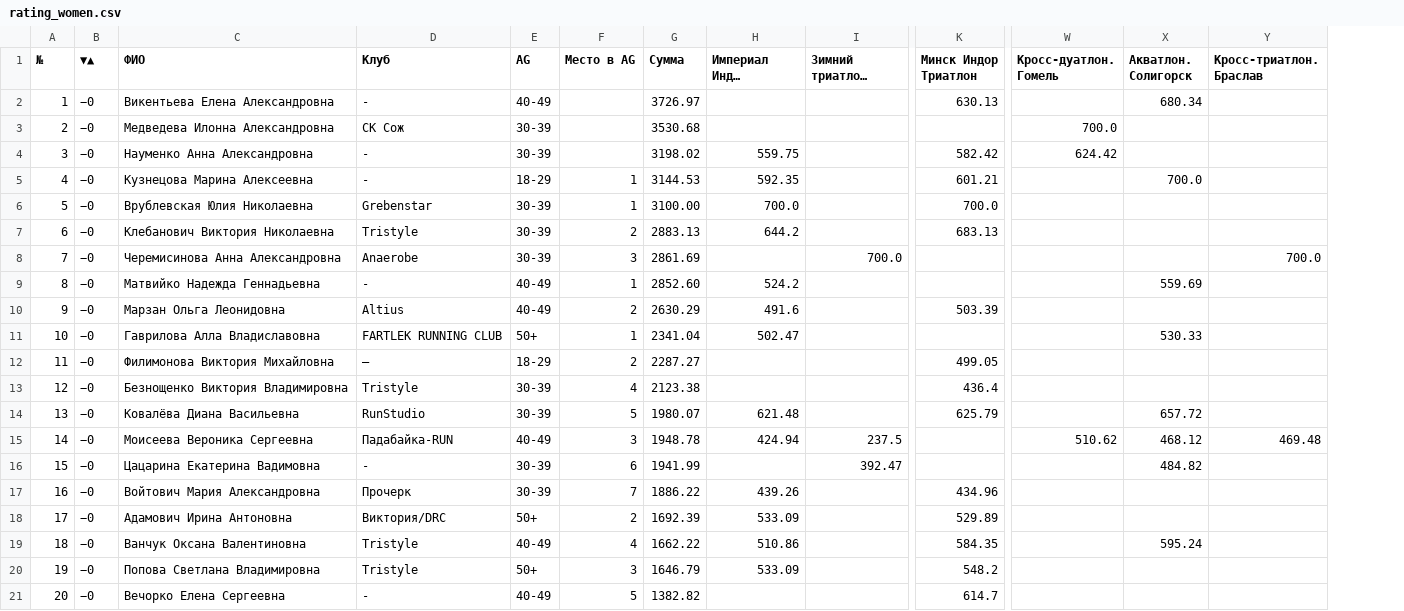
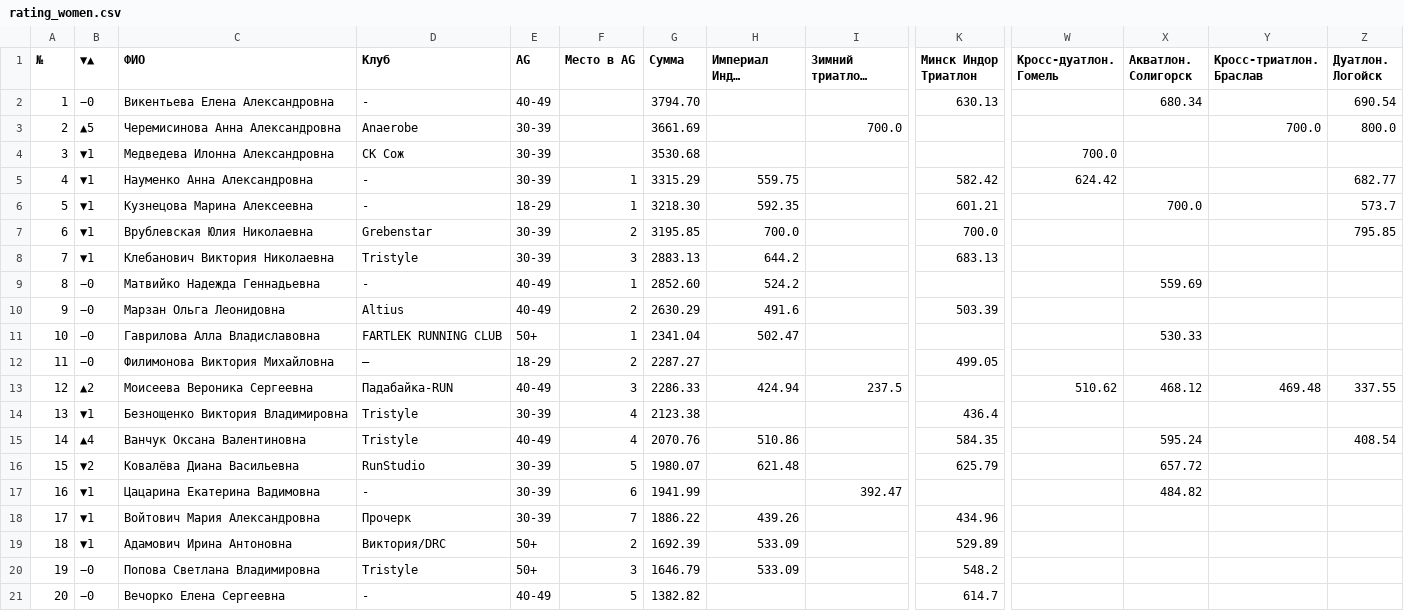
Before and after one commit to mkharytonau/bft-league-rating, a CSV file: src/main/resources/2026/rating_women.csv, drawn as a sheet; only a part is shown, gaps mark what is left out; long unchanged cells end in …; removed rows and columns are numbered as before the commit, all else as after; rows hold the shown columns only; the diff names each change by its address in the sheet, - before the commit and + after, or states it on an @@ line.

```diff
--- a/src/main/resources/2026/rating_women.csv
+++ b/src/main/resources/2026/rating_women.csv
+column Z (Дуатлон. Логойск), row 2: 690.54; rows 5-7: 682.77 | 573.7 | 795.85
-G2 (Сумма): 3726.97
+G2 (Сумма): 3794.70
+row 3: 2 | ▲5 | Черемисинова Анна Александровна | Anaerobe | 30-39 |  | 3661.69 |  | 700.0 |  |  |  | 700.0 | 800.0
-A4 (№): 2
+A4 (№): 3
-B4:B8 (▼▲): −0
+B4:B8 (▼▲): ▼1
-A5 (№): 3
+A5 (№): 4
-F5 (Место в AG): (empty)
+F5 (Место в AG): 1
-G5 (Сумма): 3198.02
+G5 (Сумма): 3315.29
-A6 (№): 4
+A6 (№): 5
-G6 (Сумма): 3144.53
+G6 (Сумма): 3218.30
-A7 (№): 5
+A7 (№): 6
-F7 (Место в AG): 1
+F7 (Место в AG): 2
-G7 (Сумма): 3100.00
+G7 (Сумма): 3195.85
-A8 (№): 6
+A8 (№): 7
-F8 (Место в AG): 2
+F8 (Место в AG): 3
-row 8: 7 | −0 | Черемисинова Анна Александровна | Anaerobe | 30-39 | 3 | 2861.69 |  | 700.0 |  |  |  | 700.0
+row 13: 12 | ▲2 | Моисеева Вероника Сергеевна | Падабайка-RUN | 40-49 | 3 | 2286.33 | 424.94 | 237.5 |  | 510.62 | 468.12 | 469.48 | 337.55
-A14 (№): 12
+A14 (№): 13
-B14 (▼▲): −0
+B14 (▼▲): ▼1
+row 15: 14 | ▲4 | Ванчук Оксана Валентиновна | Tristyle | 40-49 | 4 | 2070.76 | 510.86 |  | 584.35 |  | 595.24 |  | 408.54
-A16 (№): 13
+A16 (№): 15
-B16 (▼▲): −0
+B16 (▼▲): ▼2
-row 15: 14 | −0 | Моисеева Вероника Сергеевна | Падабайка-RUN | 40-49 | 3 | 1948.78 | 424.94 | 237.5 |  | 510.62 | 468.12 | 469.48
-A17 (№): 15
+A17 (№): 16
-B17:B19 (▼▲): −0
+B17:B19 (▼▲): ▼1
-A18 (№): 16
+A18 (№): 17
-A19 (№): 17
+A19 (№): 18
-row 19: 18 | −0 | Ванчук Оксана Валентиновна | Tristyle | 40-49 | 4 | 1662.22 | 510.86 |  | 584.35 |  | 595.24
```
Also changed, not shown: src/main/resources/2026/rating_men.csv, 14 other files.
